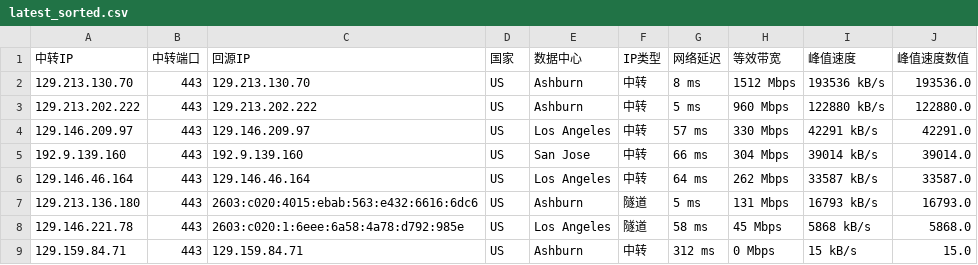
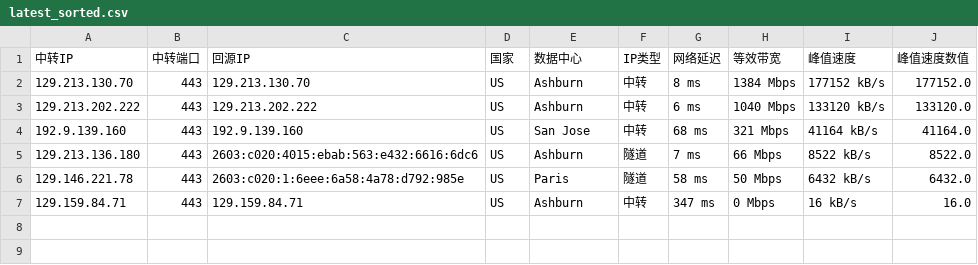
Before and after one commit to lsh1215225/CF-PROXYIP, a CSV file: latest_sorted.csv, drawn as a sheet.

```diff
--- a/latest_sorted.csv
+++ b/latest_sorted.csv
@@ -1,9 +1,7 @@
 中转IP,中转端口,回源IP,国家,数据中心,IP类型,网络延迟,等效带宽,峰值速度,峰值速度数值
-129.213.130.70,443,129.213.130.70,US,Ashburn,中转,8 ms,1512 Mbps,193536 kB/s,193536.0
-129.213.202.222,443,129.213.202.222,US,Ashburn,中转,5 ms,960 Mbps,122880 kB/s,122880.0
-129.146.209.97,443,129.146.209.97,US,Los Angeles,中转,57 ms,330 Mbps,42291 kB/s,42291.0
-192.9.139.160,443,192.9.139.160,US,San Jose,中转,66 ms,304 Mbps,39014 kB/s,39014.0
-129.146.46.164,443,129.146.46.164,US,Los Angeles,中转,64 ms,262 Mbps,33587 kB/s,33587.0
-129.213.136.180,443,2603:c020:4015:ebab:563:e432:6616:6dc6,US,Ashburn,隧道,5 ms,131 Mbps,16793 kB/s,16793.0
-129.146.221.78,443,2603:c020:1:6eee:6a58:4a78:d792:985e,US,Los Angeles,隧道,58 ms,45 Mbps,5868 kB/s,5868.0
-129.159.84.71,443,129.159.84.71,US,Ashburn,中转,312 ms,0 Mbps,15 kB/s,15.0
+129.213.130.70,443,129.213.130.70,US,Ashburn,中转,8 ms,1384 Mbps,177152 kB/s,177152.0
+129.213.202.222,443,129.213.202.222,US,Ashburn,中转,6 ms,1040 Mbps,133120 kB/s,133120.0
+192.9.139.160,443,192.9.139.160,US,San Jose,中转,68 ms,321 Mbps,41164 kB/s,41164.0
+129.213.136.180,443,2603:c020:4015:ebab:563:e432:6616:6dc6,US,Ashburn,隧道,7 ms,66 Mbps,8522 kB/s,8522.0
+129.146.221.78,443,2603:c020:1:6eee:6a58:4a78:d792:985e,US,Paris,隧道,58 ms,50 Mbps,6432 kB/s,6432.0
+129.159.84.71,443,129.159.84.71,US,Ashburn,中转,347 ms,0 Mbps,16 kB/s,16.0
```
Also changed, not shown: latest.csv, 1 other file.
